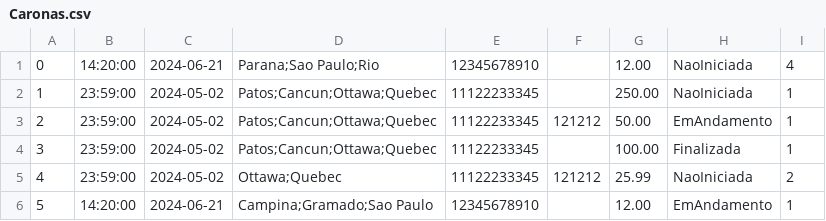
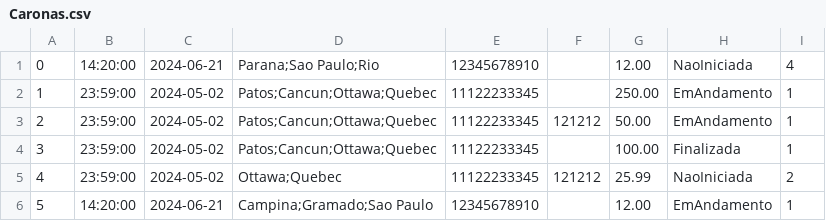
Before and after one commit to CarmelitaBraga/batvolta-hs, a CSV file: database/Caronas.csv, drawn as a sheet.

```diff
--- a/database/Caronas.csv
+++ b/database/Caronas.csv
@@ -1,3 +1,3 @@
 0,14:20:00,2024-06-21,Parana;Sao Paulo;Rio,12345678910,,12.00,NaoIniciada,4,
-1,23:59:00,2024-05-02,Patos;Cancun;Ottawa;Quebec,11122233345,,250.00,NaoIniciada,1,
+1,23:59:00,2024-05-02,Patos;Cancun;Ottawa;Quebec,11122233345,,250.00,EmAndamento,1,
 2,23:59:00,2024-05-02,Patos;Cancun;Ottawa;Quebec,11122233345,121212,50.00,EmAndamento,1,
```
Also changed, not shown: 7 other files.
